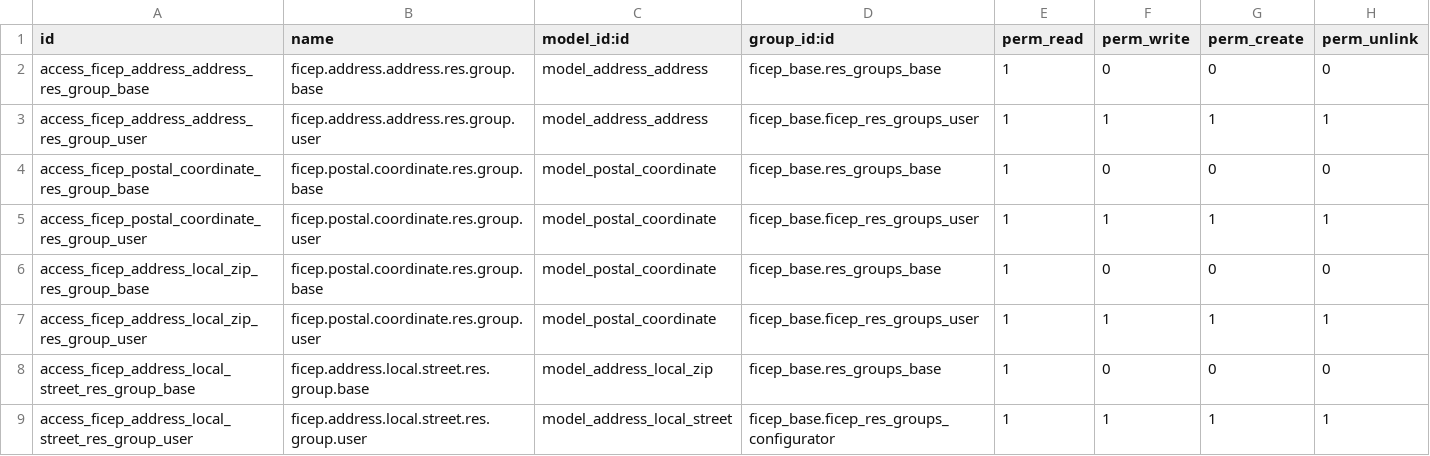
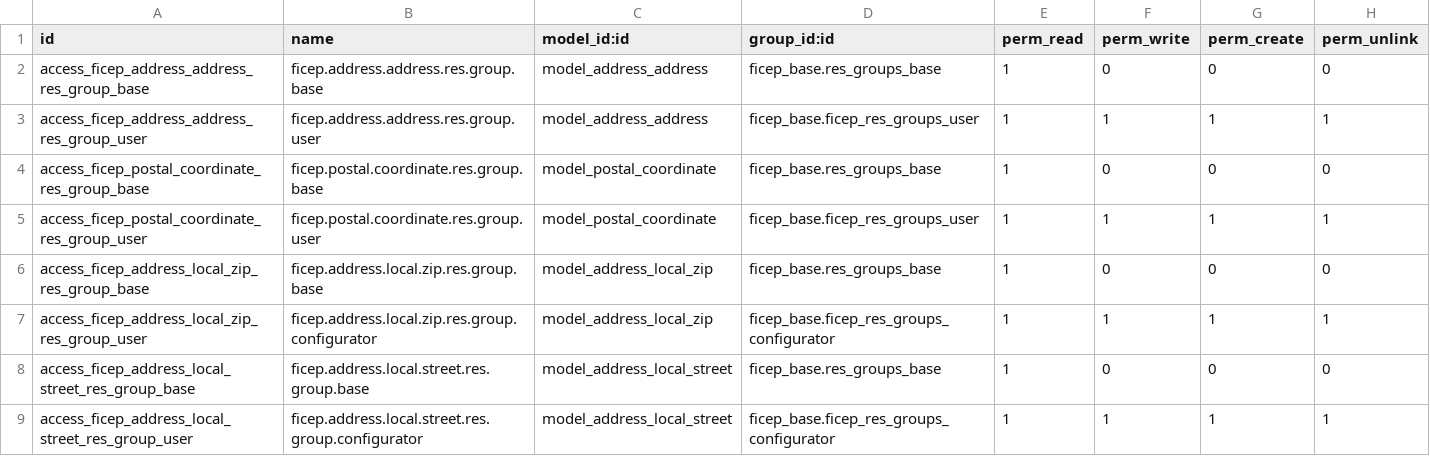
Before and after one commit to mozaik-association/mozaik, a CSV file: ficep_address/security/ir.model.access.csv, drawn as a sheet.

Commit message:
[ADD] "bridge" module between structure and zip code [FIX] some ACLs in ficep address module

```diff
--- a/ficep_address/security/ir.model.access.csv
+++ b/ficep_address/security/ir.model.access.csv
@@ -5,5 +5,5 @@ access_ficep_postal_coordinate_res_group_base,ficep.postal.coordinate.res.group.
 access_ficep_postal_coordinate_res_group_user,ficep.postal.coordinate.res.group.user,model_postal_coordinate,ficep_base.ficep_res_groups_user,1,1,1,1
-access_ficep_address_local_zip_res_group_base,ficep.postal.coordinate.res.group.base,model_postal_coordinate,ficep_base.res_groups_base,1,0,0,0
-access_ficep_address_local_zip_res_group_user,ficep.postal.coordinate.res.group.user,model_postal_coordinate,ficep_base.ficep_res_groups_user,1,1,1,1
-access_ficep_address_local_street_res_group_base,ficep.address.local.street.res.group.base,model_address_local_zip,ficep_base.res_groups_base,1,0,0,0
-access_ficep_address_local_street_res_group_user,ficep.address.local.street.res.group.user,model_address_local_street,ficep_base.ficep_res_groups_configurator,1,1,1,1
+access_ficep_address_local_zip_res_group_base,ficep.address.local.zip.res.group.base,model_address_local_zip,ficep_base.res_groups_base,1,0,0,0
+access_ficep_address_local_zip_res_group_user,ficep.address.local.zip.res.group.configurator,model_address_local_zip,ficep_base.ficep_res_groups_configurator,1,1,1,1
+access_ficep_address_local_street_res_group_base,ficep.address.local.street.res.group.base,model_address_local_street,ficep_base.res_groups_base,1,0,0,0
+access_ficep_address_local_street_res_group_user,ficep.address.local.street.res.group.configurator,model_address_local_street,ficep_base.ficep_res_groups_configurator,1,1,1,1
```
Also changed, not shown: 11 other files.
